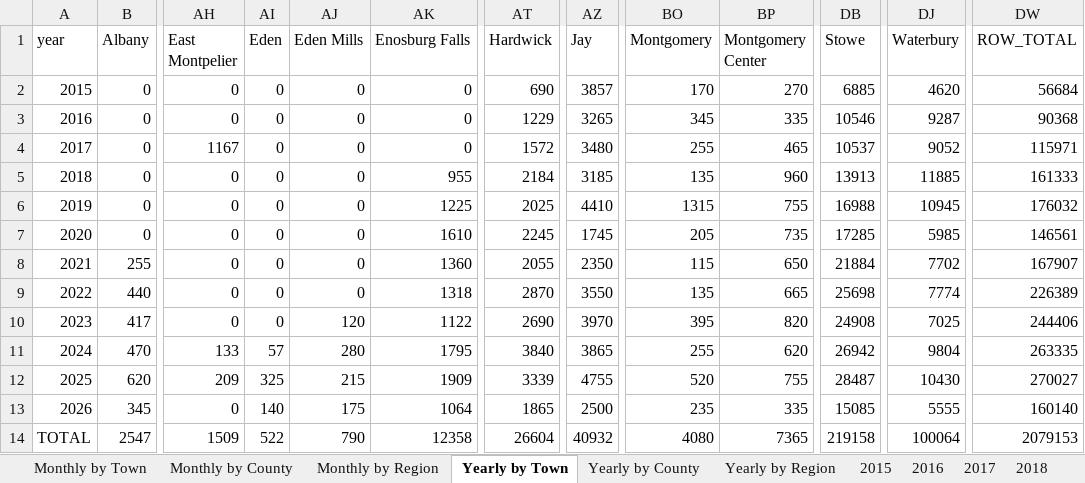
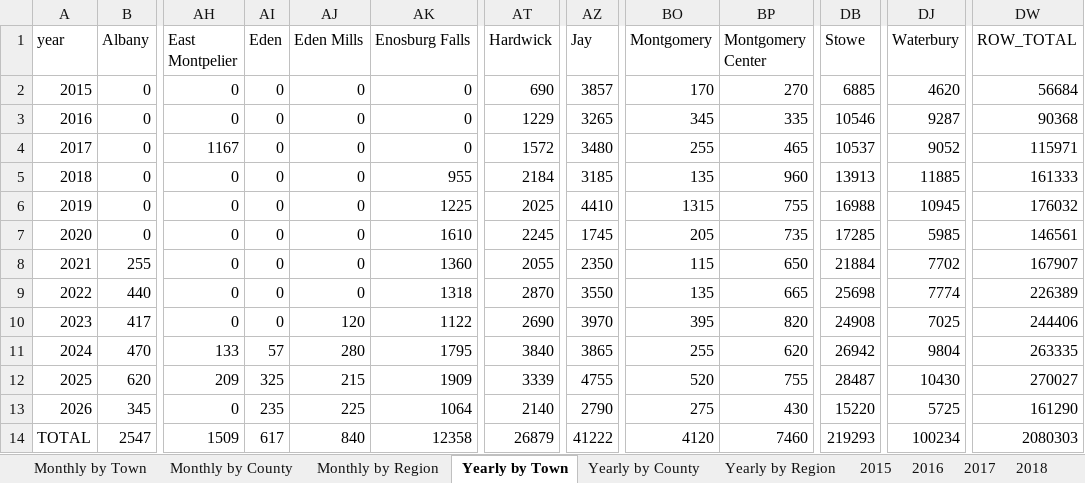
Before and after one commit to burnssargent-eng/blackbear_dashboard, an Excel workbook: oil_collection_report.xlsx, sheet Yearly by Town, drawn as a sheet; only a part is shown, gaps mark what is left out; values as stored, in another font and other column widths than the file's, no borders; the diff names each change by its address in the sheet, - before the commit and + after, or states it on an @@ line.

```diff
--- a/oil_collection_report.xlsx (sheet Yearly by Town)
+++ b/oil_collection_report.xlsx (sheet Yearly by Town)
-AI13 (Eden): 140
+AI13 (Eden): 235
-AJ13 (Eden Mills): 175
+AJ13 (Eden Mills): 225
-AT13 (Hardwick): 1865
+AT13 (Hardwick): 2140
-AZ13 (Jay): 2500
+AZ13 (Jay): 2790
-BO13 (Montgomery): 235
+BO13 (Montgomery): 275
-BP13 (Montgomery Center): 335
+BP13 (Montgomery Center): 430
-DB13 (Stowe): 15085
+DB13 (Stowe): 15220
-DJ13 (Waterbury): 5555
+DJ13 (Waterbury): 5725
-DW13 (ROW_TOTAL): 160140
+DW13 (ROW_TOTAL): 161290
-AI14 (Eden): 522
+AI14 (Eden): 617
-AJ14 (Eden Mills): 790
+AJ14 (Eden Mills): 840
-AT14 (Hardwick): 26604
+AT14 (Hardwick): 26879
-AZ14 (Jay): 40932
+AZ14 (Jay): 41222
-BO14 (Montgomery): 4080
+BO14 (Montgomery): 4120
-BP14 (Montgomery Center): 7365
+BP14 (Montgomery Center): 7460
-DB14 (Stowe): 219158
+DB14 (Stowe): 219293
-DJ14 (Waterbury): 100064
+DJ14 (Waterbury): 100234
-DW14 (ROW_TOTAL): 2079153
+DW14 (ROW_TOTAL): 2080303
```
Also changed, not shown: sheet Monthly by Town, sheet Yearly by Region, sheet Yearly by County, sheet Monthly by Region, sheet Monthly by County, sheet 2026, 3 more sheets, 2 other files.
